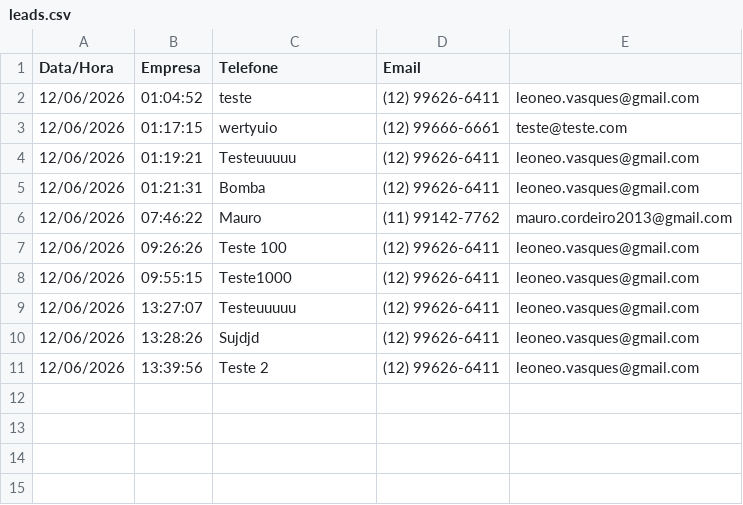
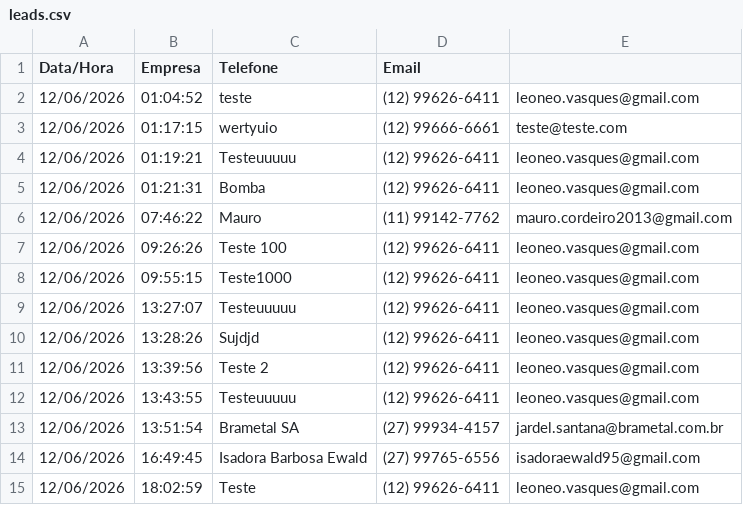
Before and after one commit to LeoneoVasques/leadcatcher, a CSV file: leads.csv, drawn as a sheet.

Commit message:
chore: update lead data and refresh tunnel URL

```diff
--- a/leads.csv
+++ b/leads.csv
@@ -11 +11,5 @@ Data/Hora,Empresa,Telefone,Email
 12/06/2026, 13:39:56,Teste 2,(12) 99626-6411,leoneo.vasques@gmail.com
+12/06/2026, 13:43:55,Testeuuuuu,(12) 99626-6411,leoneo.vasques@gmail.com
+12/06/2026, 13:51:54,Brametal SA,(27) 99934-4157,jardel.santana@brametal.com.br
+12/06/2026, 16:49:45,Isadora Barbosa Ewald ,(27) 99765-6556,isadoraewald95@gmail.com
+12/06/2026, 18:02:59,Teste,(12) 99626-6411,leoneo.vasques@gmail.com
```
Also changed, not shown: 1 other file.
